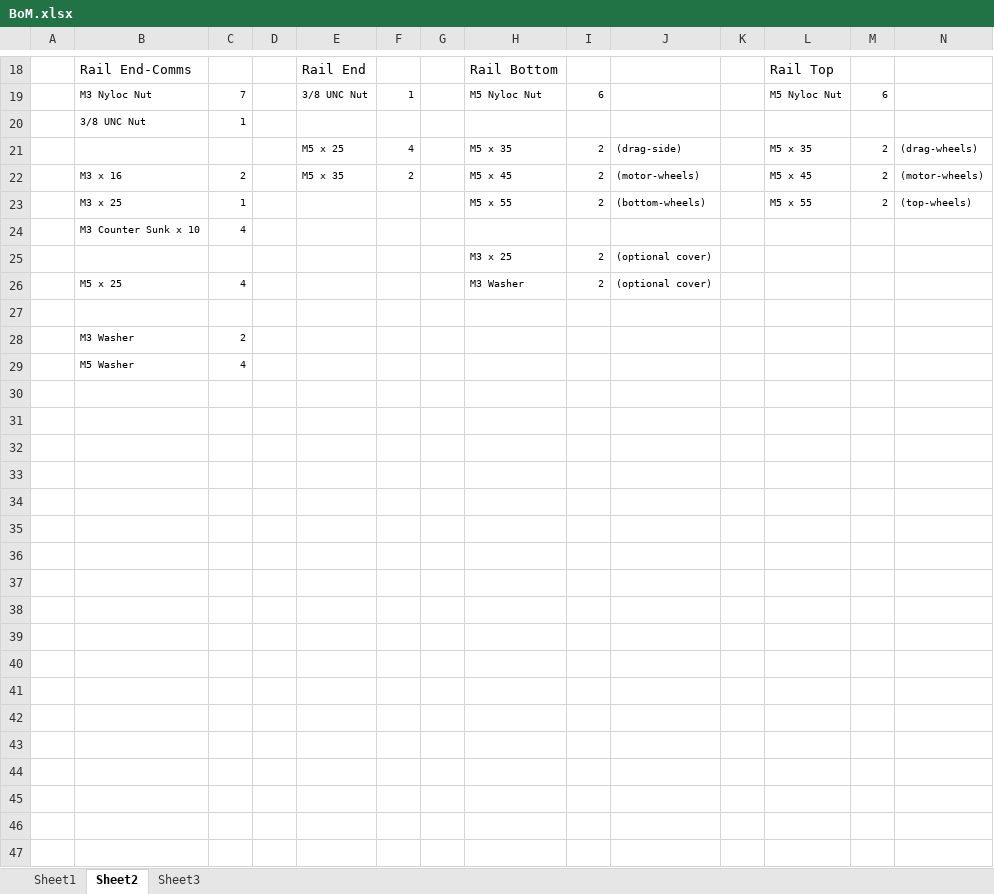
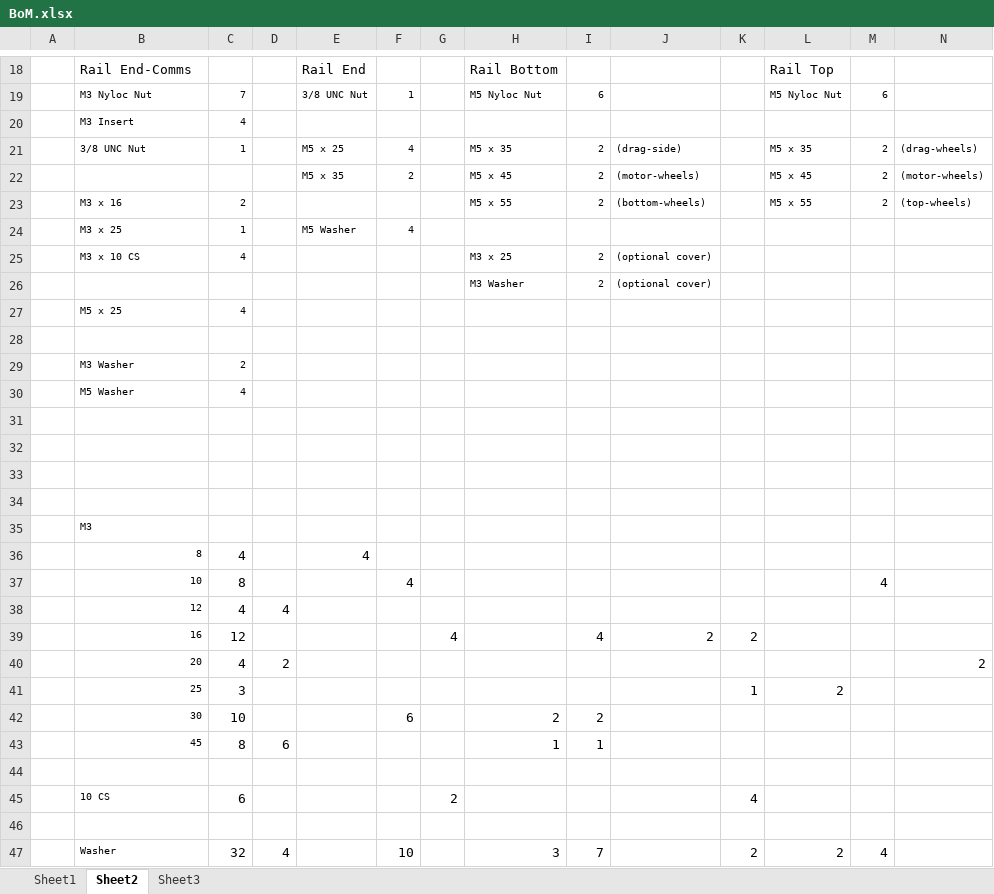
Before and after one commit to cbradburne/Pan-Tilt-Slider-Mount, an Excel workbook: BoM.xlsx, sheet Sheet2, drawn as a sheet; only a part is shown, gaps mark what is left out; values as stored, in another font and other column widths than the file's, no borders; removed rows and columns are numbered as before the commit, all else as after; rows hold the shown columns only; the diff covers the shown part only; the diff names each change by its address in the sheet, - before the commit and + after, or states it on an @@ line.

```diff
--- a/BoM.xlsx (sheet Sheet2)
+++ b/BoM.xlsx (sheet Sheet2)
-row 20:  | 3/8 UNC Nut | 1
+row 20:  | M3 Insert | 4
-B21: (empty)
+B21: 3/8 UNC Nut
-C21: (empty)
+C21: 1
-B22: M3 x 16
+B22: (empty)
-C22: 2
+C22: (empty)
-B23: M3 x 25
+B23: M3 x 16
-C23: 1
+C23: 2
-row 24:  | M3 Counter Sunk x 10 | 4
+row 24:  | M3 x 25 | 1 |  | M5 Washer | 4
-B25: (empty)
+B25: M3 x 10 CS
-C25: (empty)
+C25: 4
-B26: M5 x 25
+B26: (empty)
-C26: 4
+C26: (empty)
+row 27:  | M5 x 25 | 4
+row 31: (empty)
+row 32: (empty)
+row 33: (empty)
+row 34: (empty)
+row 35:  | M3
+row 36:  | 8 | 4 |  | 4
+row 37:  | 10 | 8 |  |  | 4 |  |  |  |  |  |  | 4
+row 38:  | 12 | 4 | 4
+row 39:  | 16 | 12 |  |  |  | 4 |  | 4 | 2 | 2
+row 40:  | 20 | 4 | 2 |  |  |  |  |  |  |  |  |  | 2
+row 41:  | 25 | 3 |  |  |  |  |  |  |  | 1 | 2
+row 42:  | 30 | 10 |  |  | 6 |  | 2 | 2
+row 43:  | 45 | 8 | 6 |  |  |  | 1 | 1
+row 44: (empty)
+row 45:  | 10 CS | 6 |  |  |  | 2 |  |  |  | 4
+row 46: (empty)
+row 47:  | Washer | 32 | 4 |  | 10 |  | 3 | 7 |  | 2 | 2 | 4
```
Also changed, not shown: 16 added rows, 2 removed rows and 9 edited cells elsewhere in this sheet, sheet Sheet3, formulas that keep their value, 27 other files.
